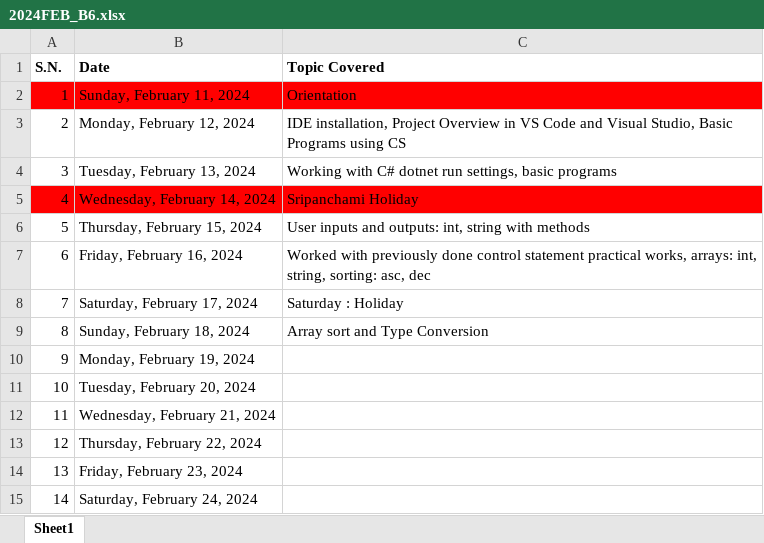
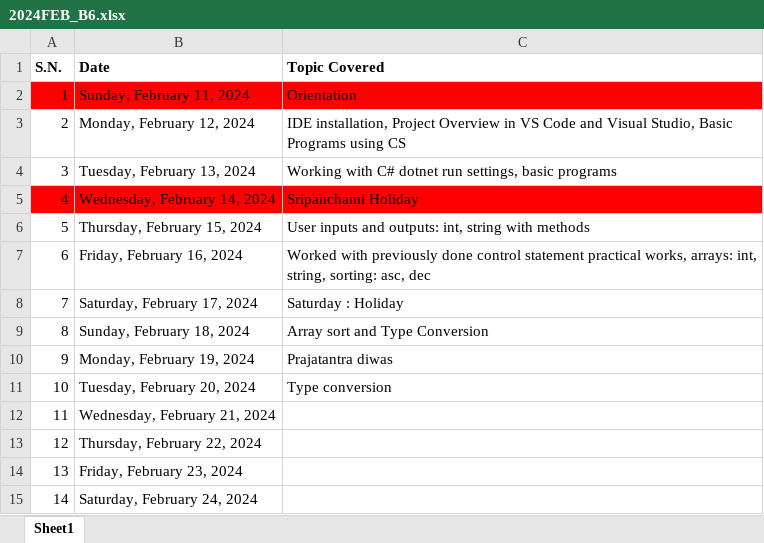
Before and after one commit to mallabiju/vpcs, an Excel workbook: 2024FEB_B6.xlsx, sheet Sheet1, drawn as a sheet; values as stored, in another font and other column widths than the file's, no borders; the diff names each change by its address in the sheet, - before the commit and + after, or states it on an @@ line.

```diff
--- a/2024FEB_B6.xlsx (sheet Sheet1)
+++ b/2024FEB_B6.xlsx (sheet Sheet1)
-C10 (Topic Covered): (empty)
+C10 (Topic Covered): Prajatantra diwas
-C11 (Topic Covered): (empty)
+C11 (Topic Covered): Type conversion
```
Also changed, not shown: 46 other files.
